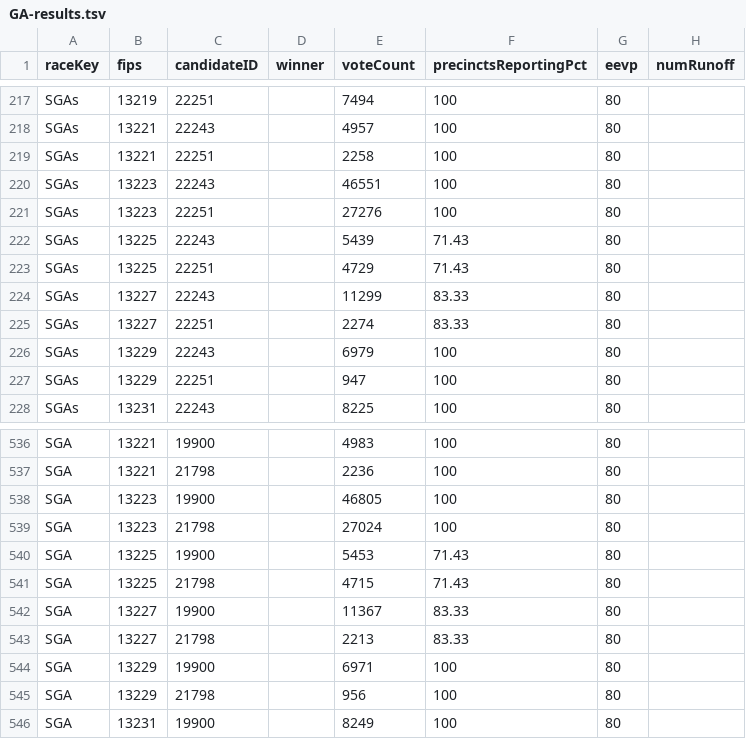
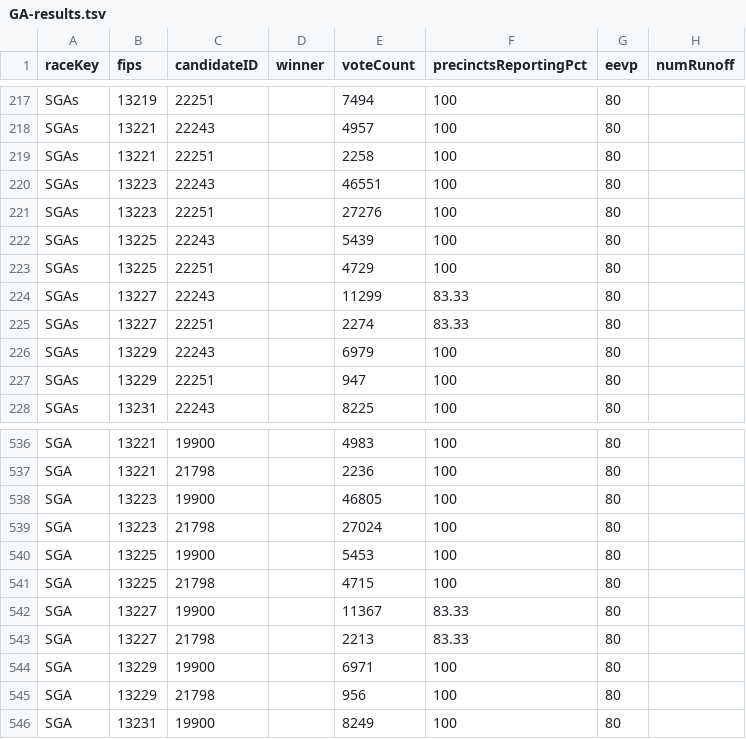
Before and after one commit to ericpp/georgia-runoff-data-2021, a TSV file: Bloomberg/GA-results.tsv, drawn as a sheet; only a part is shown, gaps mark what is left out.

Commit message:
AP/GA.json AP/summary.json Bloomberg/GA-results.tsv Bloomberg/results.tsv WJXT/data.json log.txt

```diff
--- a/Bloomberg/GA-results.tsv
+++ b/Bloomberg/GA-results.tsv
@@ -221,4 +221,4 @@ SGAs	13223	22243		46551	100	80
 SGAs	13223	22251		27276	100	80	
-SGAs	13225	22243		5439	71.43	80	
-SGAs	13225	22251		4729	71.43	80	
+SGAs	13225	22243		5439	100	80	
+SGAs	13225	22251		4729	100	80	
 SGAs	13227	22243		11299	83.33	80	
@@ -539,4 +539,4 @@ SGA	13223	19900		46805	100	80
 SGA	13223	21798		27024	100	80	
-SGA	13225	19900		5453	71.43	80	
-SGA	13225	21798		4715	71.43	80	
+SGA	13225	19900		5453	100	80	
+SGA	13225	21798		4715	100	80	
 SGA	13227	19900		11367	83.33	80	
```
Also changed, not shown: Bloomberg/results.tsv, 4 other files.
